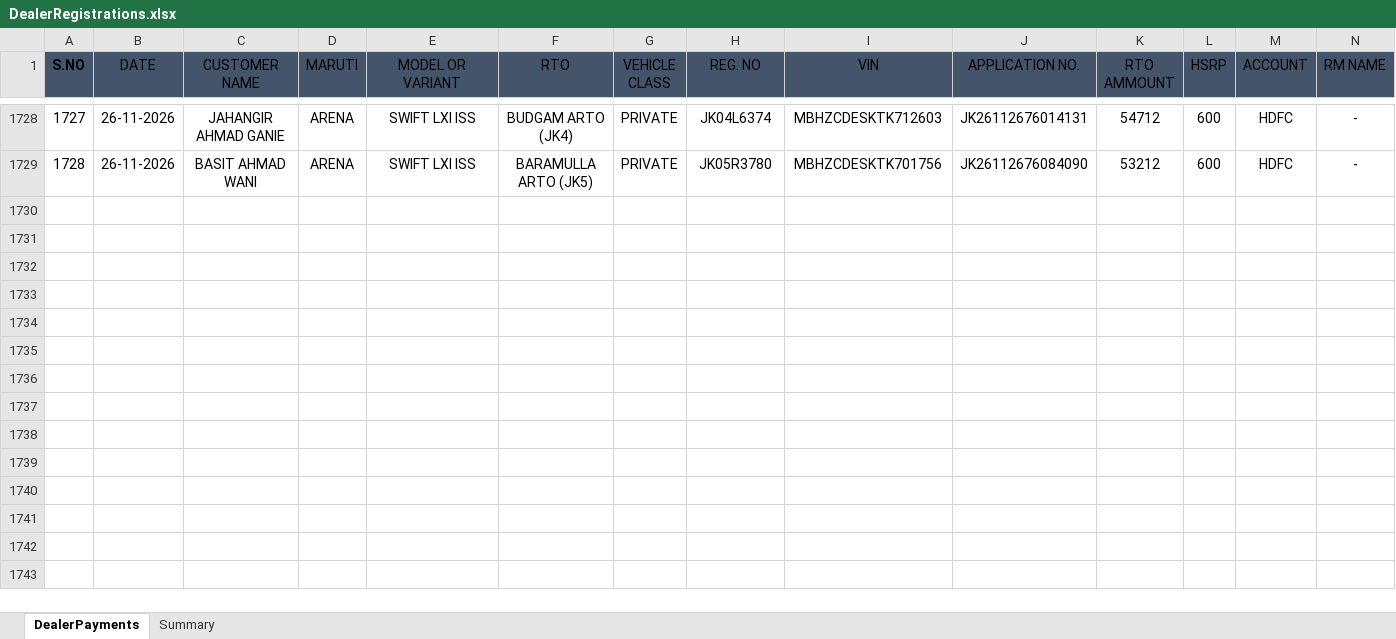
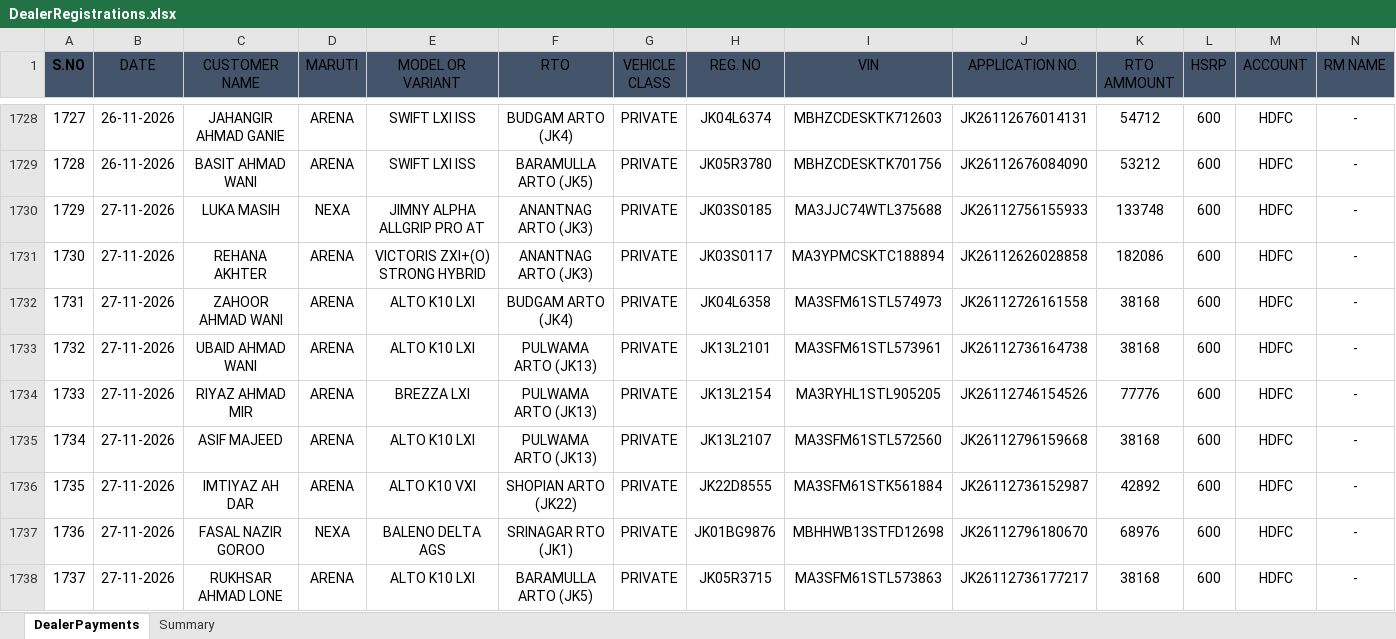
Before and after one commit to adilahmadsofi-ck/Documents, an Excel workbook: DealerRegistrations.xlsx, sheet DealerPayments, drawn as a sheet; only a part is shown, gaps mark what is left out; values as stored, in another font and other column widths than the file's, no borders; table styles not drawn; rows hold the shown columns only; the diff covers the shown part only; the diff names each change by its address in the sheet, - before the commit and + after, or states it on an @@ line.

```diff
--- a/DealerRegistrations.xlsx (sheet DealerPayments)
+++ b/DealerRegistrations.xlsx (sheet DealerPayments)
+row 1730: 1729 | 27-11-2026 | LUKA MASIH | NEXA | JIMNY ALPHA ALLGRIP PRO AT | ANANTNAG ARTO (JK3) | PRIVATE | JK03S0185 | MA3JJC74WTL375688 | JK26112756155933 | 133748 | 600 | HDFC | -
+row 1731: 1730 | 27-11-2026 | REHANA AKHTER | ARENA | VICTORIS ZXI+(O) STRONG HYBRID | ANANTNAG ARTO (JK3) | PRIVATE | JK03S0117 | MA3YPMCSKTC188894 | JK26112626028858 | 182086 | 600 | HDFC | -
+row 1732: 1731 | 27-11-2026 | ZAHOOR AHMAD WANI | ARENA | ALTO K10 LXI | BUDGAM ARTO (JK4) | PRIVATE | JK04L6358 | MA3SFM61STL574973 | JK26112726161558 | 38168 | 600 | HDFC | -
+row 1733: 1732 | 27-11-2026 | UBAID AHMAD WANI | ARENA | ALTO K10 LXI | PULWAMA ARTO (JK13) | PRIVATE | JK13L2101 | MA3SFM61STL573961 | JK26112736164738 | 38168 | 600 | HDFC | -
+row 1734: 1733 | 27-11-2026 | RIYAZ AHMAD MIR | ARENA | BREZZA LXI | PULWAMA ARTO (JK13) | PRIVATE | JK13L2154 | MA3RYHL1STL905205 | JK26112746154526 | 77776 | 600 | HDFC | -
+row 1735: 1734 | 27-11-2026 | ASIF MAJEED | ARENA | ALTO K10 LXI | PULWAMA ARTO (JK13) | PRIVATE | JK13L2107 | MA3SFM61STL572560 | JK26112796159668 | 38168 | 600 | HDFC | -
+row 1736: 1735 | 27-11-2026 | IMTIYAZ AH DAR | ARENA | ALTO K10 VXI | SHOPIAN ARTO (JK22) | PRIVATE | JK22D8555 | MA3SFM61STK561884 | JK26112736152987 | 42892 | 600 | HDFC | -
+row 1737: 1736 | 27-11-2026 | FASAL NAZIR GOROO | NEXA | BALENO DELTA AGS | SRINAGAR RTO (JK1) | PRIVATE | JK01BG9876 | MBHHWB13STFD12698 | JK26112796180670 | 68976 | 600 | HDFC | -
+row 1738: 1737 | 27-11-2026 | RUKHSAR AHMAD LONE | ARENA | ALTO K10 LXI | BARAMULLA ARTO (JK5) | PRIVATE | JK05R3715 | MA3SFM61STL573863 | JK26112736177217 | 38168 | 600 | HDFC | -
```
Also changed, not shown: 14 added rows elsewhere in this sheet, sheet Summary, HSRP.xlsx, RC_FASTags_TransitStatus.xlsx, 3 other files.
